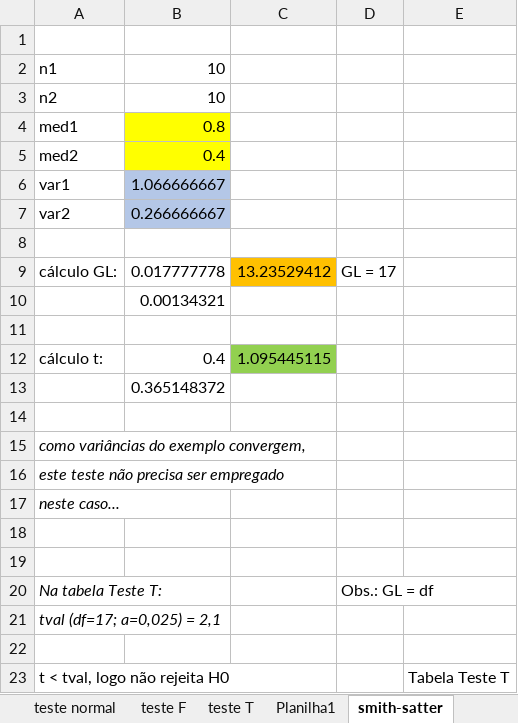
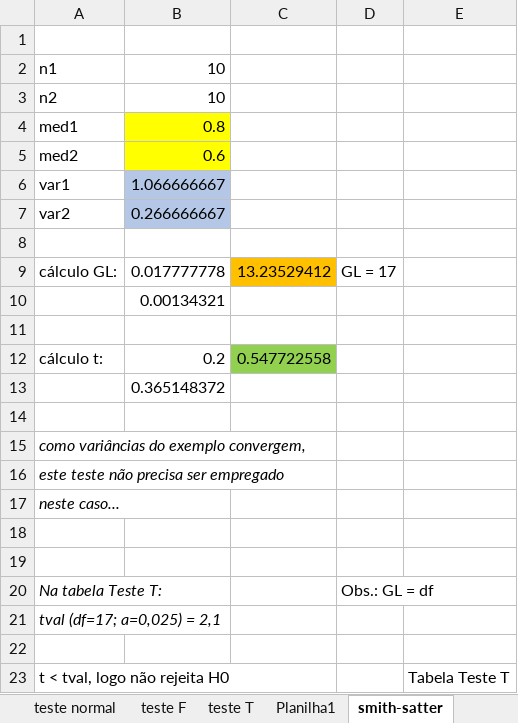
Before and after one commit to Jefh-Graduacao/sms-engine-simulacao, an Excel workbook: Validações Restaurante Sem Garçom/teste T e F - Fila Balcao.xlsx, sheet smith-satter, drawn as a sheet; values as stored, in another font and other column widths than the file's, no borders; charts and pictures not drawn; the diff names each change by its address in the sheet, - before the commit and + after, or states it on an @@ line.

```diff
--- a/Validações Restaurante Sem Garçom/teste T e F - Fila Balcao.xlsx (sheet smith-satter)
+++ b/Validações Restaurante Sem Garçom/teste T e F - Fila Balcao.xlsx (sheet smith-satter)
-B5: 0.4
+B5: 0.6
-B12: 0.4
+B12: 0.2
-C12: 1.095445115
+C12: 0.547722558
```
Also changed, not shown: sheet teste T, Validações Restaurante Sem Garçom/teste T e F - Fila Cx1.xlsx, Validações Restaurante Sem Garçom/teste T e F - Fila Cx2.xlsx, 8 other files.
